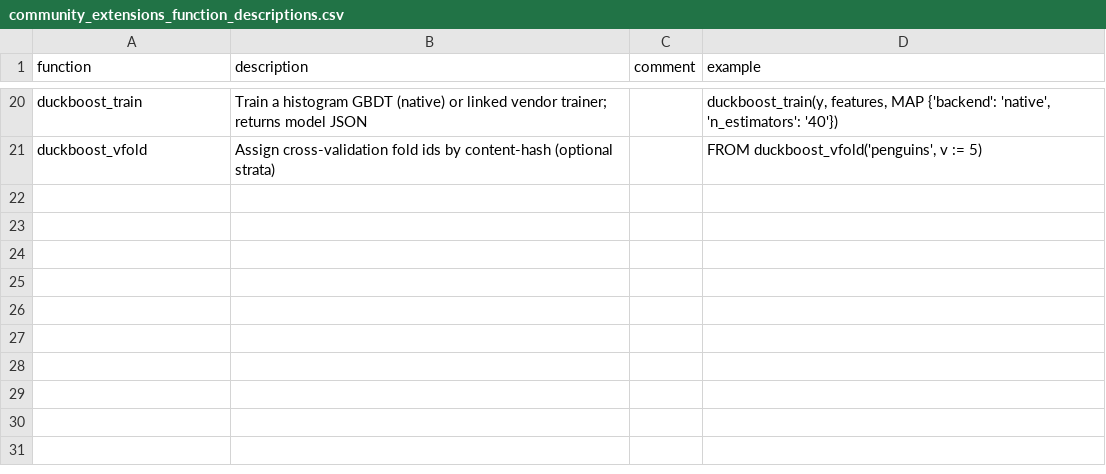
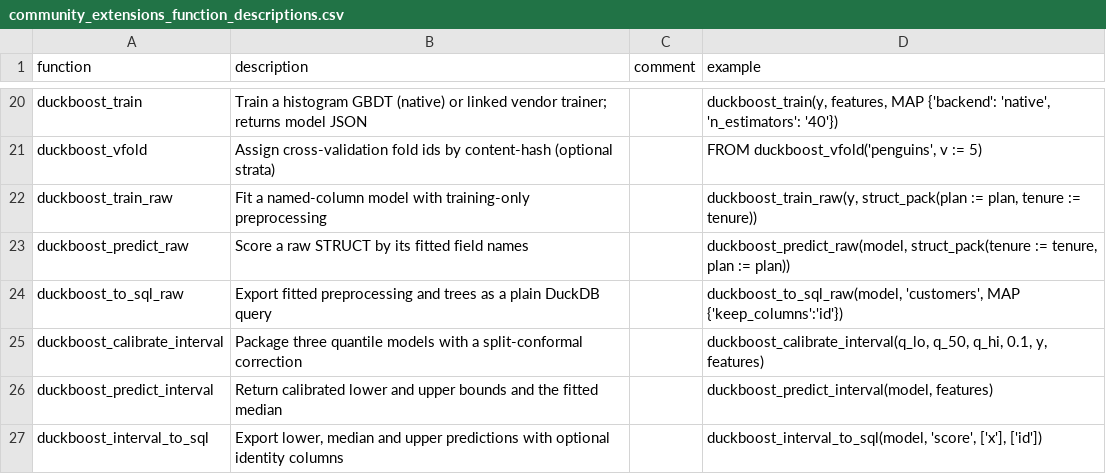
Before and after one commit to JavOrraca/duckboost, a CSV file: docs/community_extensions_function_descriptions.csv, drawn as a sheet; only a part is shown, gaps mark what is left out.

Commit message:
Document raw scoring, calibrated intervals and DuckDB 2.0.1 compatibility

```diff
--- a/docs/community_extensions_function_descriptions.csv
+++ b/docs/community_extensions_function_descriptions.csv
@@ -21 +21,7 @@ duckboost_train,Train a histogram GBDT (native) or linked vendor trainer; return
 duckboost_vfold,Assign cross-validation fold ids by content-hash (optional strata),"","FROM duckboost_vfold('penguins', v := 5)"
+duckboost_train_raw,Fit a named-column model with training-only preprocessing,,"duckboost_train_raw(y, struct_pack(plan := plan, tenure := tenure))"
+duckboost_predict_raw,Score a raw STRUCT by its fitted field names,,"duckboost_predict_raw(model, struct_pack(tenure := tenure, plan := plan))"
+duckboost_to_sql_raw,Export fitted preprocessing and trees as a plain DuckDB query,,"duckboost_to_sql_raw(model, 'customers', MAP {'keep_columns':'id'})"
+duckboost_calibrate_interval,Package three quantile models with a split-conformal correction,,"duckboost_calibrate_interval(q_lo, q_50, q_hi, 0.1, y, features)"
+duckboost_predict_interval,Return calibrated lower and upper bounds and the fitted median,,"duckboost_predict_interval(model, features)"
+duckboost_interval_to_sql,"Export lower, median and upper predictions with optional identity columns",,"duckboost_interval_to_sql(model, 'score', ['x'], ['id'])"
```
Also changed, not shown: 13 other files.
